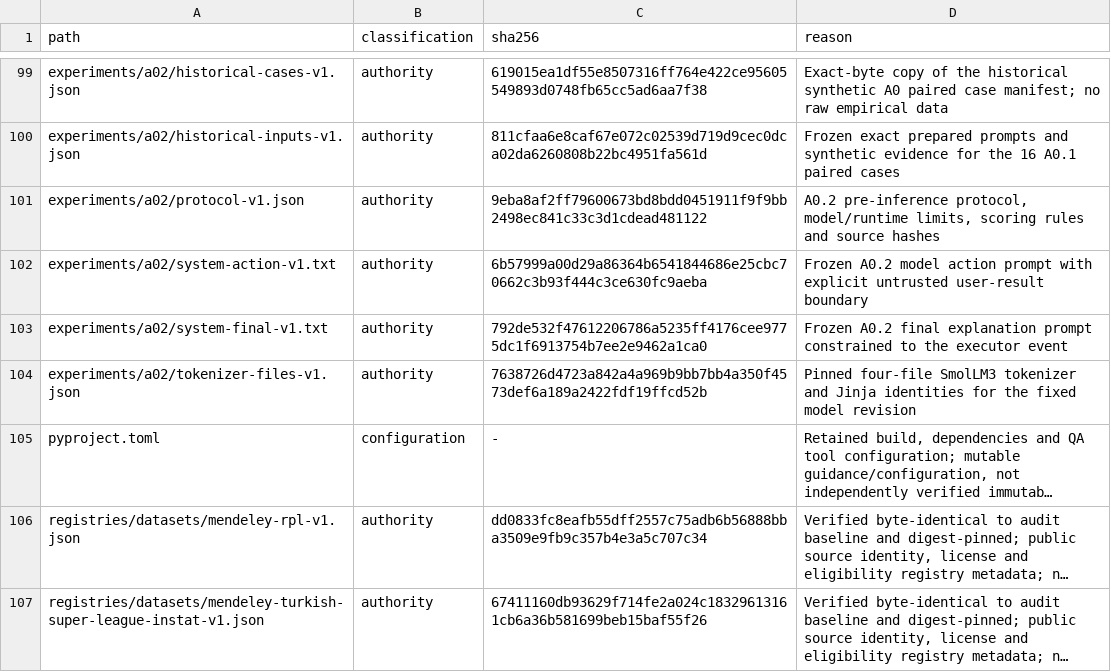
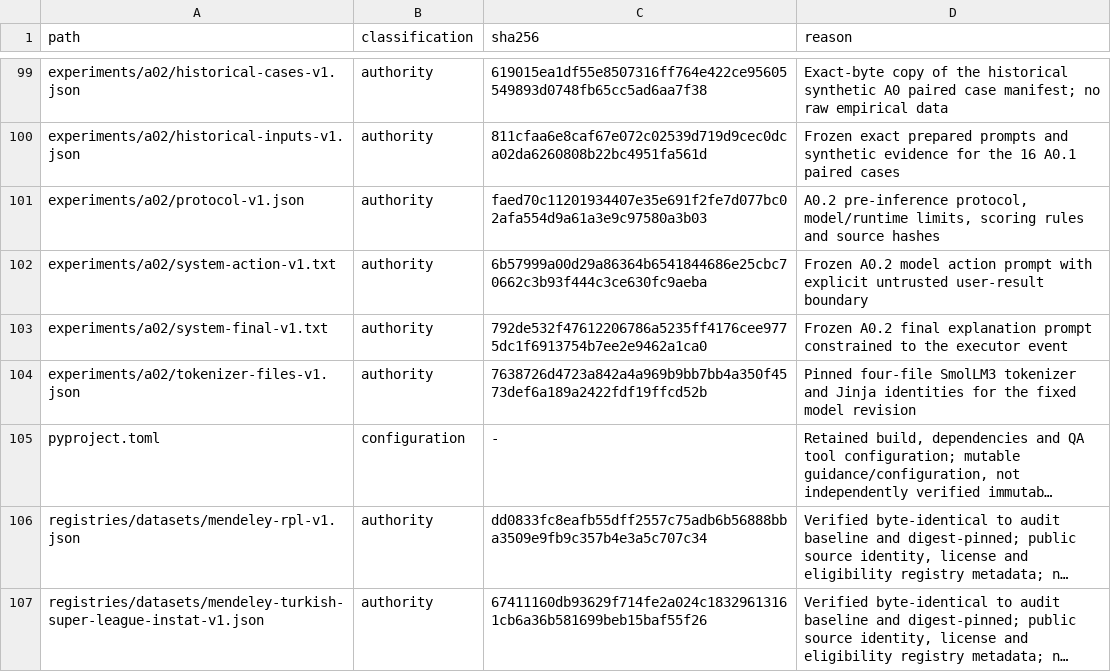
Before and after one commit to Litju/DynamisLM, a TSV file: .repo-policy/noncode-inventory.tsv, drawn as a sheet; only a part is shown, gaps mark what is left out; long unchanged cells end in ….

```diff
--- a/.repo-policy/noncode-inventory.tsv
+++ b/.repo-policy/noncode-inventory.tsv
@@ -100,3 +100,3 @@ experiments/a02/historical-cases-v1.json	authority	619015ea1df55e8507316ff764e42
 experiments/a02/historical-inputs-v1.json	authority	811cfaa6e8caf67e072c02539d719d9cec0dca02da6260808b22bc4951fa561d	Frozen exact prepared prompts and synthetic evidence for the 16 A0.1 paired cases
-experiments/a02/protocol-v1.json	authority	9eba8af2ff79600673bd8bdd0451911f9f9bb2498ec841c33c3d1cdead481122	A0.2 pre-inference protocol, model/runtime limits, scoring rules and source hashes
+experiments/a02/protocol-v1.json	authority	faed70c11201934407e35e691f2fe7d077bc02afa554d9a61a3e9c97580a3b03	A0.2 pre-inference protocol, model/runtime limits, scoring rules and source hashes
 experiments/a02/system-action-v1.txt	authority	6b57999a00d29a86364b6541844686e25cbc70662c3b93f444c3ce630fc9aeba	Frozen A0.2 model action prompt with explicit untrusted user-result boundary
```
Also changed, not shown: 8 other files.
